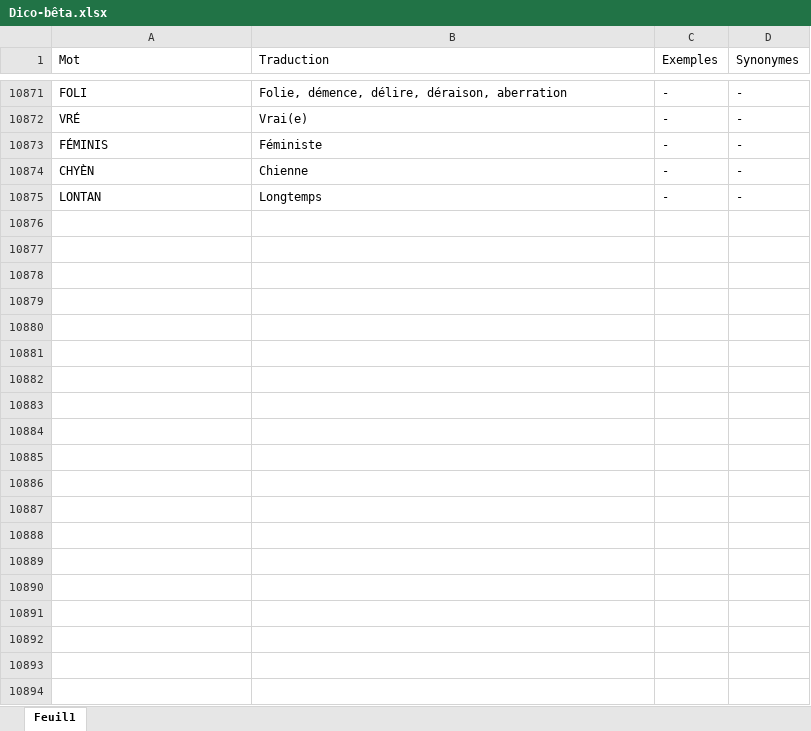
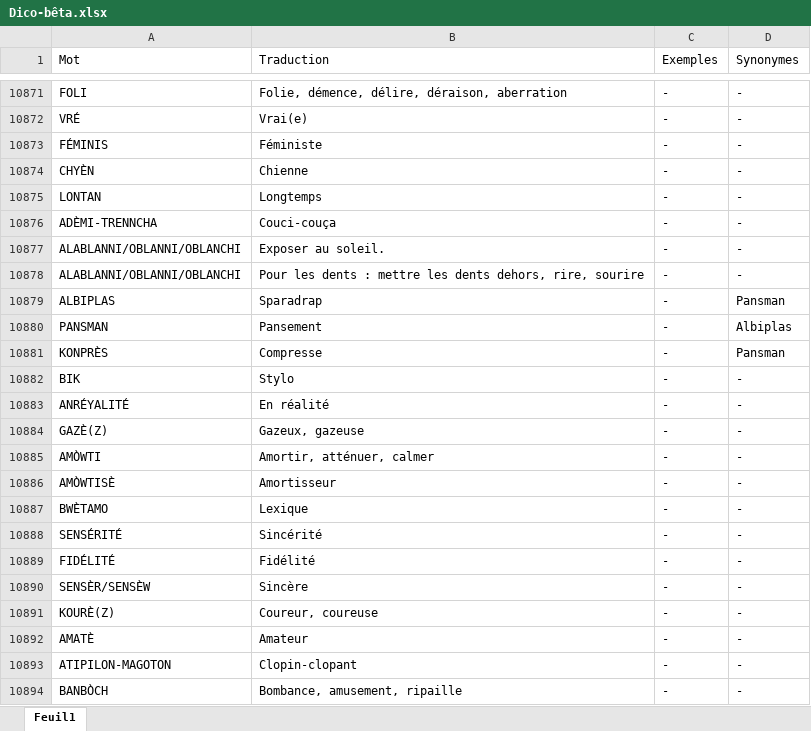
Before and after one commit to minouchet/Diksyonne-Kreyol-beta, an Excel workbook: Dico-bêta.xlsx, sheet Feuil1, drawn as a sheet; only a part is shown, gaps mark what is left out; values as stored, in another font and other column widths than the file's, no borders; table styles not drawn; the diff covers the shown part only; the diff names each change by its address in the sheet, - before the commit and + after, or states it on an @@ line.

```diff
--- a/Dico-bêta.xlsx (sheet Feuil1)
+++ b/Dico-bêta.xlsx (sheet Feuil1)
+row 10876: ADÈMI-TRENNCHA | Couci-couça | - | -
+row 10877: ALABLANNI/OBLANNI/OBLANCHI | Exposer au soleil. | - | -
+row 10878: ALABLANNI/OBLANNI/OBLANCHI | Pour les dents : mettre les dents dehors, rire, sourire | - | -
+row 10879: ALBIPLAS | Sparadrap | - | Pansman
+row 10880: PANSMAN | Pansement | - | Albiplas
+row 10881: KONPRÈS | Compresse | - | Pansman
+row 10882: BIK | Stylo | - | -
+row 10883: ANRÉYALITÉ | En réalité | - | -
+row 10884: GAZÈ(Z) | Gazeux, gazeuse | - | -
+row 10885: AMÒWTI | Amortir, atténuer, calmer | - | -
+row 10886: AMÒWTISÈ | Amortisseur | - | -
+row 10887: BWÈTAMO | Lexique | - | -
+row 10888: SENSÉRITÉ | Sincérité | - | -
+row 10889: FIDÉLITÉ | Fidélité | - | -
+row 10890: SENSÈR/SENSÈW | Sincère | - | -
+row 10891: KOURÈ(Z) | Coureur, coureuse | - | -
+row 10892: AMATÈ | Amateur | - | -
+row 10893: ATIPILON-MAGOTON | Clopin-clopant | - | -
+row 10894: BANBÒCH | Bombance, amusement, ripaille | - | -
```
Also changed, not shown: 170 added rows and 1 edited cell elsewhere in this sheet, 1 other file.
